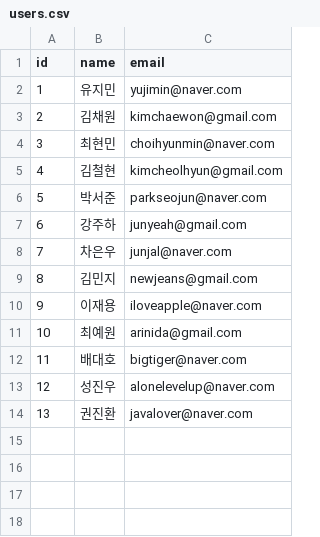
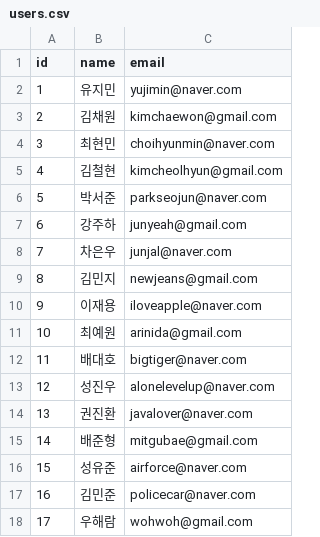
Before and after one commit to ksmin4347/movie--recommender, a CSV file: data/users.csv, drawn as a sheet; the diff names each change by its address in the sheet, - before the commit and + after, or states it on an @@ line.

```diff
--- a/data/users.csv
+++ b/data/users.csv
+row 15: 14 | 배준형 | mitgubae@gmail.com
+row 16: 15 | 성유준 | airforce@naver.com
+row 17: 16 | 김민준 | policecar@naver.com
+row 18: 17 | 우해람 | wohwoh@gmail.com
```
Also changed, not shown: data/movies.csv, data/ratings.csv, 11 other files.
